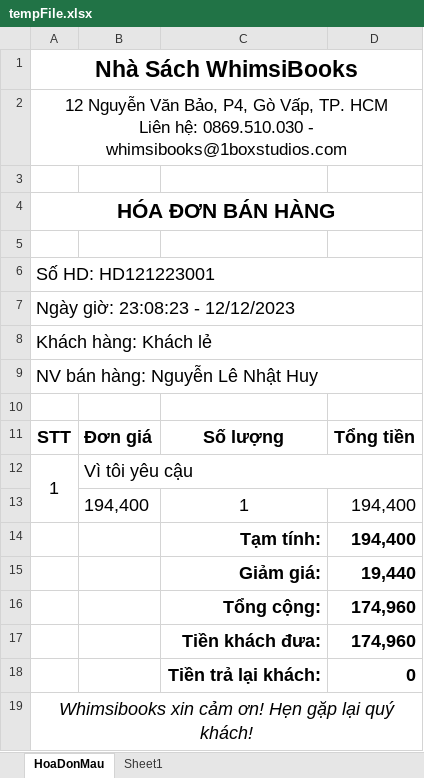
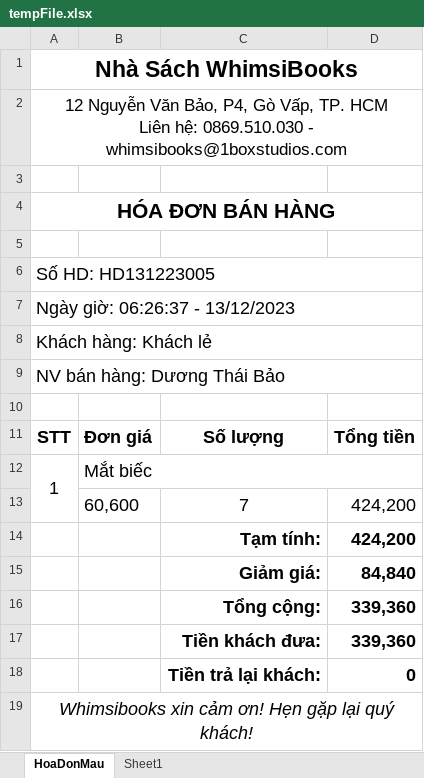
Before and after one commit to kennex666/ManageBookstore-Whimsibooks-Java, an Excel workbook: Nhom06_QuanLyWhimsiBooks/tempFile.xlsx, sheet HoaDonMau, drawn as a sheet; values as stored, in another font and other column widths than the file's, no borders; removed rows and columns are numbered as before the commit, all else as after; the diff names each change by its address in the sheet, - before the commit and + after, or states it on an @@ line.

```diff
--- a/Nhom06_QuanLyWhimsiBooks/tempFile.xlsx (sheet HoaDonMau)
+++ b/Nhom06_QuanLyWhimsiBooks/tempFile.xlsx (sheet HoaDonMau)
-A6: Số HD: HD121223001
+A6: Số HD: HD131223005
-A7: Ngày giờ: 23:08:23 - 12/12/2023
+A7: Ngày giờ: 06:26:37 - 13/12/2023
-A9: NV bán hàng: Nguyễn Lê Nhật Huy
+A9: NV bán hàng: Dương Thái Bảo
-B12: Vì tôi yêu cậu
+B12: Mắt biếc
-row 13:  | 194,400 | 1 | 194,400
-row 14:  |  | Tạm tính: | 194,400
-row 15:  |  | Giảm giá: | 19,440
-row 16:  |  | Tổng cộng: | 174,960
-row 17:  |  | Tiền khách đưa: | 174,960
+row 13:  | 60,600 | 7 | 424,200
+row 14:  |  | Tạm tính: | 424,200
+row 15:  |  | Giảm giá: | 84,840
+row 16:  |  | Tổng cộng: | 339,360
+row 17:  |  | Tiền khách đưa: | 339,360
```
Also changed, not shown: 3 other files.
